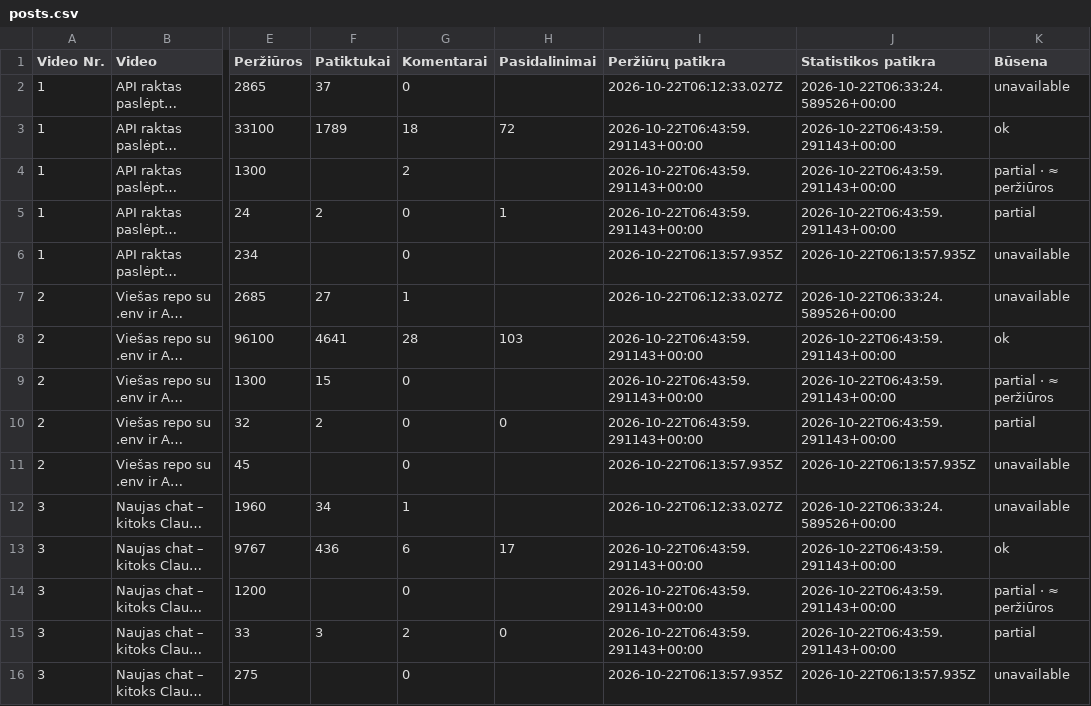
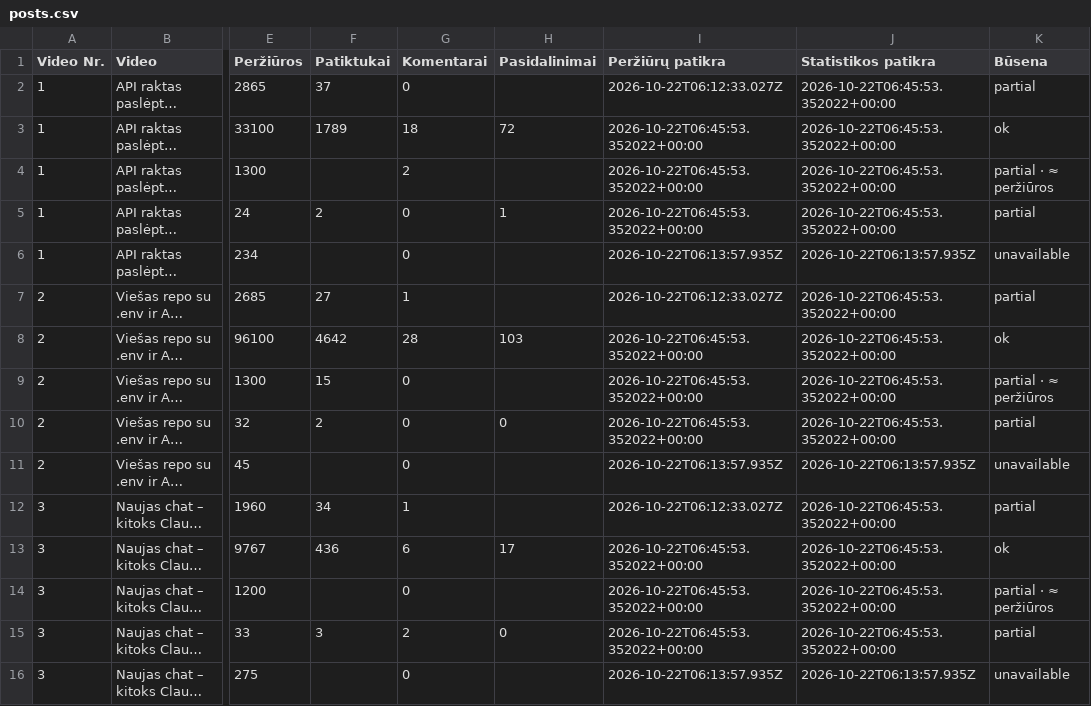
Before and after one commit to Jautis5/cooked-dev-stats, a CSV file: data/posts.csv, drawn as a sheet; only a part is shown, gaps mark what is left out; long unchanged cells end in …; the diff covers the shown part only; the diff names each change by its address in the sheet, - before the commit and + after, or states it on an @@ line.

```diff
--- a/data/posts.csv
+++ b/data/posts.csv
-J2 (Statistikos patikra): 2026-10-22T06:33:24.589526+00:00
+J2 (Statistikos patikra): 2026-10-22T06:45:53.352022+00:00
-K2 (Būsena): unavailable
+K2 (Būsena): partial
-I3:I5 (Peržiūrų patikra): 2026-10-22T06:43:59.291143+00:00
+I3:I5 (Peržiūrų patikra): 2026-10-22T06:45:53.352022+00:00
-J3:J5 (Statistikos patikra): 2026-10-22T06:43:59.291143+00:00
+J3:J5 (Statistikos patikra): 2026-10-22T06:45:53.352022+00:00
-J7 (Statistikos patikra): 2026-10-22T06:33:24.589526+00:00
+J7 (Statistikos patikra): 2026-10-22T06:45:53.352022+00:00
-K7 (Būsena): unavailable
+K7 (Būsena): partial
-F8 (Patiktukai): 4641
+F8 (Patiktukai): 4642
-I8:I10 (Peržiūrų patikra): 2026-10-22T06:43:59.291143+00:00
+I8:I10 (Peržiūrų patikra): 2026-10-22T06:45:53.352022+00:00
-J8:J10 (Statistikos patikra): 2026-10-22T06:43:59.291143+00:00
+J8:J10 (Statistikos patikra): 2026-10-22T06:45:53.352022+00:00
-J12 (Statistikos patikra): 2026-10-22T06:33:24.589526+00:00
+J12 (Statistikos patikra): 2026-10-22T06:45:53.352022+00:00
-K12 (Būsena): unavailable
+K12 (Būsena): partial
-I13:I15 (Peržiūrų patikra): 2026-10-22T06:43:59.291143+00:00
+I13:I15 (Peržiūrų patikra): 2026-10-22T06:45:53.352022+00:00
-J13:J15 (Statistikos patikra): 2026-10-22T06:43:59.291143+00:00
+J13:J15 (Statistikos patikra): 2026-10-22T06:45:53.352022+00:00
```
Also changed, not shown: 85 edited cells elsewhere in this file, data/dont-get-traced/platforms.csv, data/dont-get-traced/posts.csv, 10 other files.
